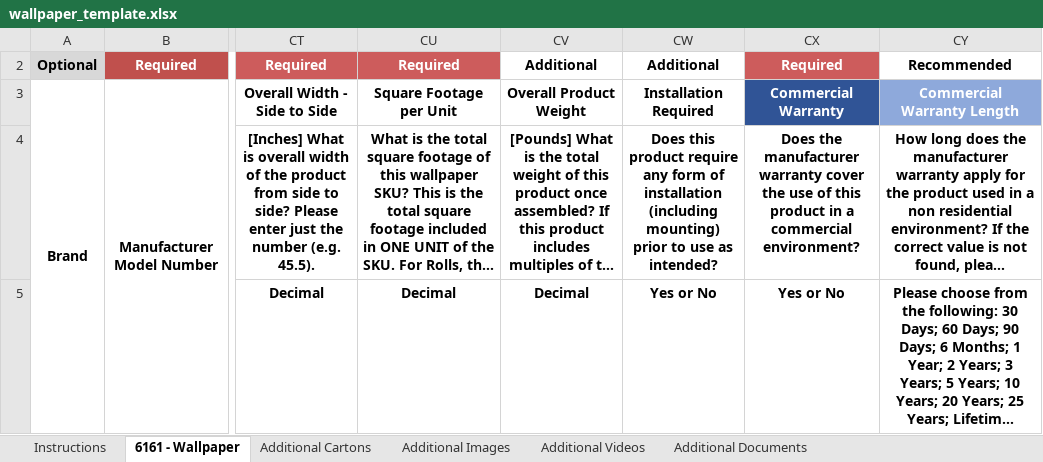
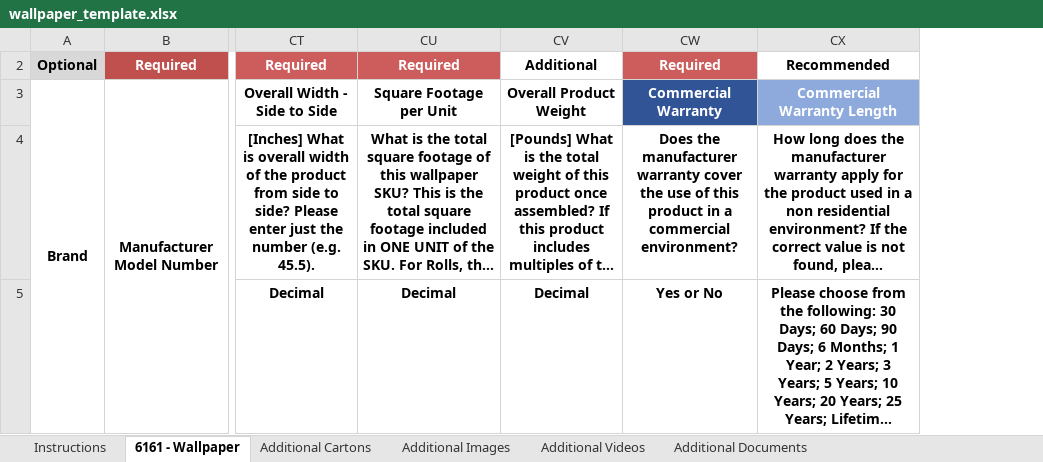
Before and after one commit to FunkyDrama/WayfairFlatMakerByDK, an Excel workbook: assets/wallpaper_template.xlsx, sheet 6161 - Wallpaper, drawn as a sheet; only a part is shown, gaps mark what is left out; long unchanged cells end in …; values as stored, in another font and other column widths than the file's, no borders; conditional formats not drawn; the diff names each change by its address in the sheet, - before the commit and + after, or states it on an @@ line.

Commit message:
changed the wallpaper_template.xlsx for actual on Wayfair

```diff
--- a/assets/wallpaper_template.xlsx (sheet 6161 - Wallpaper)
+++ b/assets/wallpaper_template.xlsx (sheet 6161 - Wallpaper)
-column CW, rows 2-5: Additional | Installation Required | Does this product require any form of installation (including mounting) prior to use as intended? | Yes or No
```
Also changed, not shown: hidden cells, charts or pictures.
